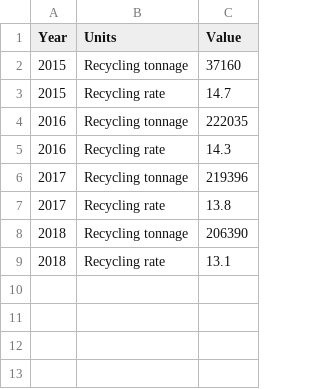
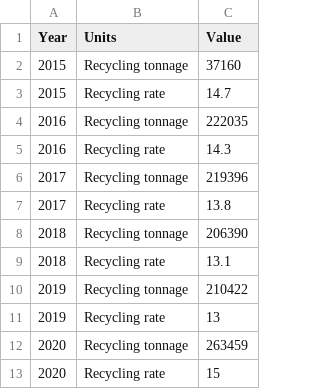
Before and after one commit to CityOfLosAngeles/open-sdg-data-starter, a CSV file: data/indicator_12-5-1.csv, drawn as a sheet; the diff names each change by its address in the sheet, - before the commit and + after, or states it on an @@ line.

Commit message:
Update indicator_12-5-1.csv

```diff
--- a/data/indicator_12-5-1.csv
+++ b/data/indicator_12-5-1.csv
+row 10: 2019 | Recycling tonnage | 210422
+row 11: 2019 | Recycling rate | 13
+row 12: 2020 | Recycling tonnage | 263459
+row 13: 2020 | Recycling rate | 15
```
